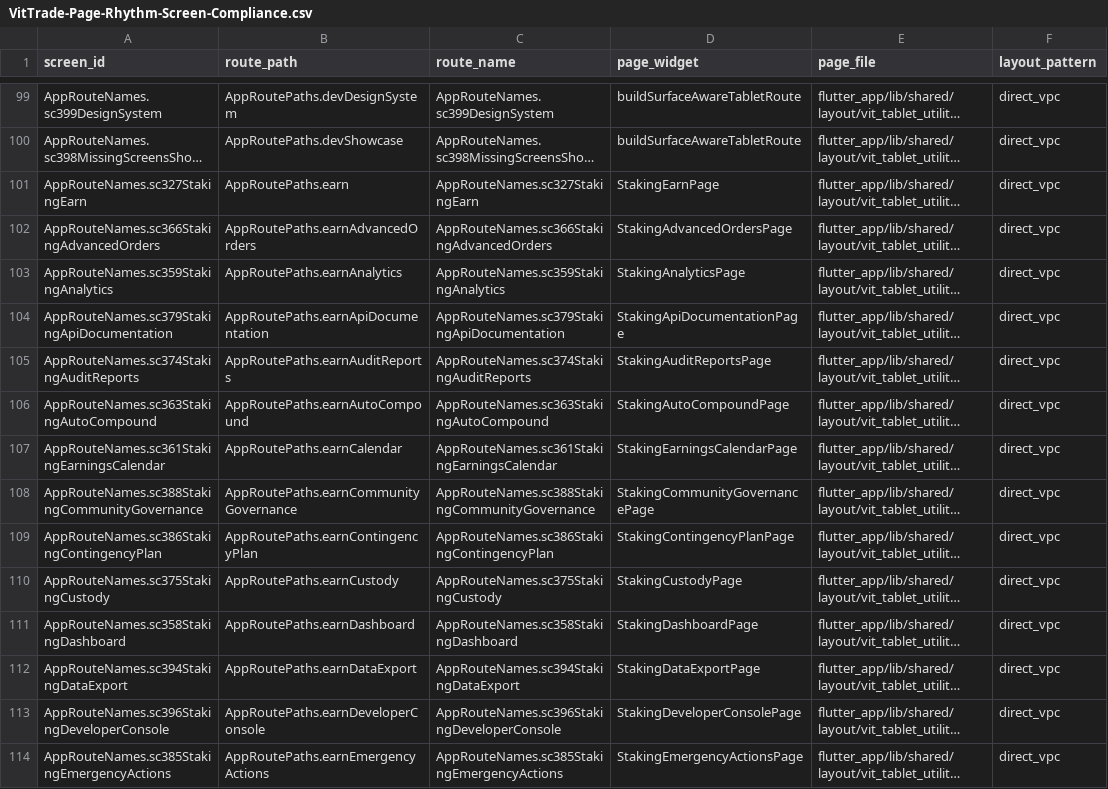
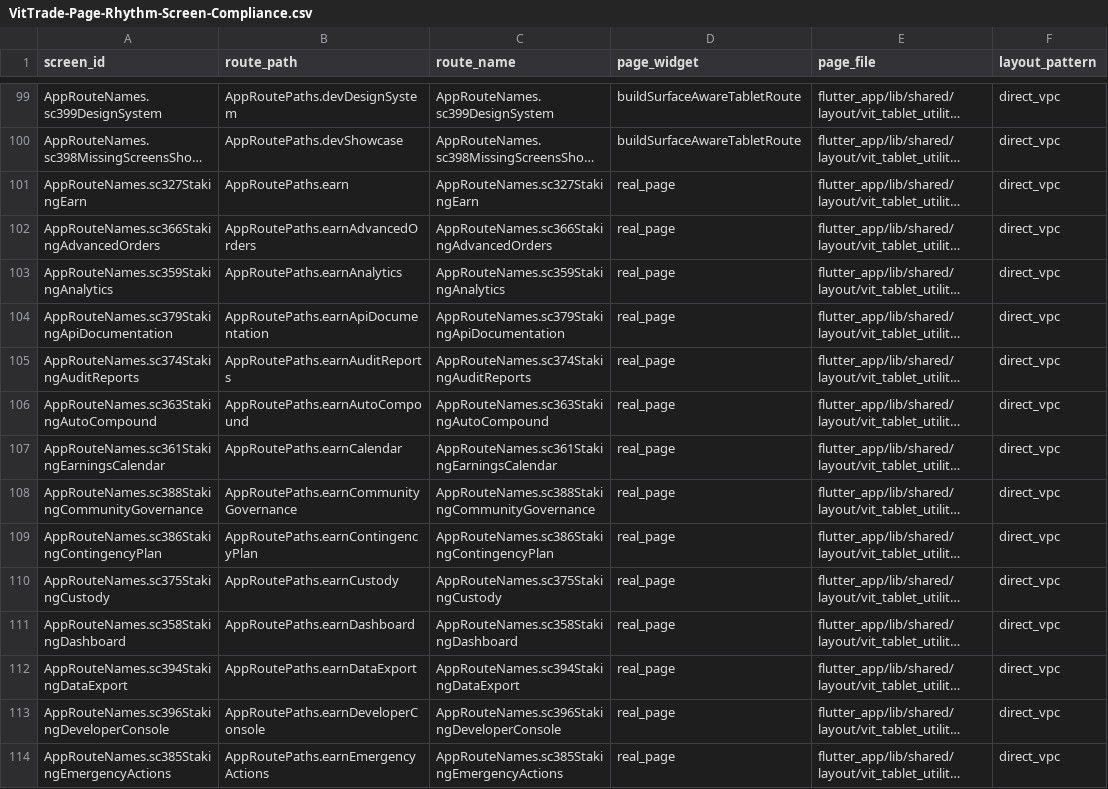
Before and after one commit to LonelyTraderBay/vittrade-flutter, a CSV file: docs/02_FLUTTER_MIGRATION/audits/VitTrade-Page-Rhythm-Screen-Compliance.csv, drawn as a sheet; only a part is shown, gaps mark what is left out; long unchanged cells end in …; the diff covers the shown part only; the diff names each change by its address in the sheet, - before the commit and + after, or states it on an @@ line.

```diff
--- a/docs/02_FLUTTER_MIGRATION/audits/VitTrade-Page-Rhythm-Screen-Compliance.csv
+++ b/docs/02_FLUTTER_MIGRATION/audits/VitTrade-Page-Rhythm-Screen-Compliance.csv
-D101 (page_widget): StakingEarnPage
+D101 (page_widget): real_page
-D102 (page_widget): StakingAdvancedOrdersPage
+D102 (page_widget): real_page
-D103 (page_widget): StakingAnalyticsPage
+D103 (page_widget): real_page
-D104 (page_widget): StakingApiDocumentationPage
+D104 (page_widget): real_page
-D105 (page_widget): StakingAuditReportsPage
+D105 (page_widget): real_page
-D106 (page_widget): StakingAutoCompoundPage
+D106 (page_widget): real_page
-D107 (page_widget): StakingEarningsCalendarPage
+D107 (page_widget): real_page
-D108 (page_widget): StakingCommunityGovernancePage
+D108 (page_widget): real_page
-D109 (page_widget): StakingContingencyPlanPage
+D109 (page_widget): real_page
-D110 (page_widget): StakingCustodyPage
+D110 (page_widget): real_page
-D111 (page_widget): StakingDashboardPage
+D111 (page_widget): real_page
-D112 (page_widget): StakingDataExportPage
+D112 (page_widget): real_page
-D113 (page_widget): StakingDeveloperConsolePage
+D113 (page_widget): real_page
-D114 (page_widget): StakingEmergencyActionsPage
+D114 (page_widget): real_page
```
Also changed, not shown: 133 edited cells elsewhere in this file, docs/02_FLUTTER_MIGRATION/audits/VitTrade-Page-Rhythm-Coverage-Matrix.csv, docs/02_FLUTTER_MIGRATION/audits/VitTrade-Route-Paths-By-Module.csv, 17 other files.
